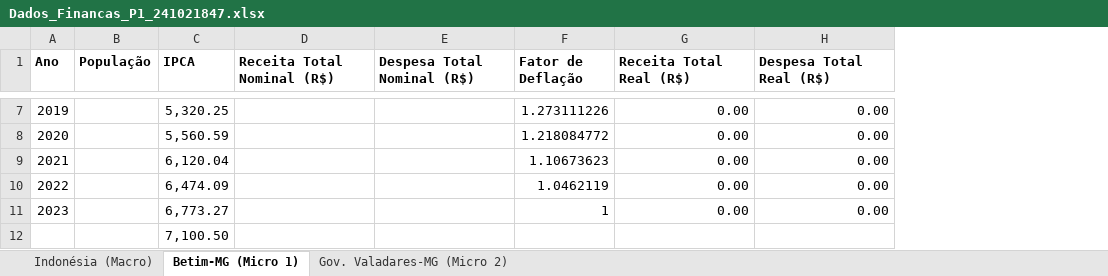
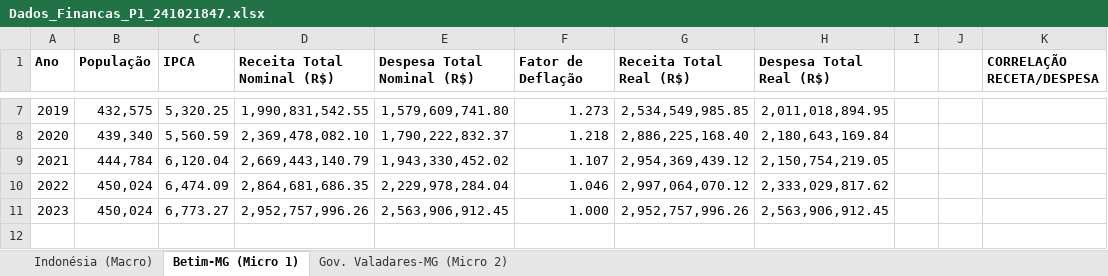
Before and after one commit to marcosviniciusmenezes500-commits/Financas_Publicas_P1_241021847, an Excel workbook: Dados_Financas_P1_241021847.xlsx, sheet Betim-MG (Micro 1), drawn as a sheet; only a part is shown, gaps mark what is left out; values as stored, in another font and other column widths than the file's, no borders; removed rows and columns are numbered as before the commit, all else as after; the diff covers the shown part only; the diff names each change by its address in the sheet, - before the commit and + after, or states it on an @@ line.

```diff
--- a/Dados_Financas_P1_241021847.xlsx (sheet Betim-MG (Micro 1))
+++ b/Dados_Financas_P1_241021847.xlsx (sheet Betim-MG (Micro 1))
+column I, empty
+column J, empty
+column K (CORRELAÇÃO RECETA/DESPESA), empty
-B7 (População): (empty)
+B7 (População): 432,575
-D7 (Receita Total Nominal (R$)): (empty)
+D7 (Receita Total Nominal (R$)): 1,990,831,542.55
-E7 (Despesa Total Nominal (R$)): (empty)
+E7 (Despesa Total Nominal (R$)): 1,579,609,741.80
-F7 (Fator de Deflação): 1.273111226
+F7 (Fator de Deflação): 1.273
-G7 (Receita Total Real (R$)): 0.00
+G7 (Receita Total Real (R$)): 2,534,549,985.85
-H7 (Despesa Total Real (R$)): 0.00
+H7 (Despesa Total Real (R$)): 2,011,018,894.95
-B8 (População): (empty)
+B8 (População): 439,340
-D8 (Receita Total Nominal (R$)): (empty)
+D8 (Receita Total Nominal (R$)): 2,369,478,082.10
-E8 (Despesa Total Nominal (R$)): (empty)
+E8 (Despesa Total Nominal (R$)): 1,790,222,832.37
-F8 (Fator de Deflação): 1.218084772
+F8 (Fator de Deflação): 1.218
-G8 (Receita Total Real (R$)): 0.00
+G8 (Receita Total Real (R$)): 2,886,225,168.40
-H8 (Despesa Total Real (R$)): 0.00
+H8 (Despesa Total Real (R$)): 2,180,643,169.84
-B9 (População): (empty)
+B9 (População): 444,784
-D9 (Receita Total Nominal (R$)): (empty)
+D9 (Receita Total Nominal (R$)): 2,669,443,140.79
-E9 (Despesa Total Nominal (R$)): (empty)
+E9 (Despesa Total Nominal (R$)): 1,943,330,452.02
-F9 (Fator de Deflação): 1.10673623
+F9 (Fator de Deflação): 1.107
-G9 (Receita Total Real (R$)): 0.00
+G9 (Receita Total Real (R$)): 2,954,369,439.12
-H9 (Despesa Total Real (R$)): 0.00
+H9 (Despesa Total Real (R$)): 2,150,754,219.05
-B10:B11 (População): (empty)
+B10:B11 (População): 450,024
-D10 (Receita Total Nominal (R$)): (empty)
+D10 (Receita Total Nominal (R$)): 2,864,681,686.35
-E10 (Despesa Total Nominal (R$)): (empty)
+E10 (Despesa Total Nominal (R$)): 2,229,978,284.04
-F10 (Fator de Deflação): 1.0462119
+F10 (Fator de Deflação): 1.046
-G10 (Receita Total Real (R$)): 0.00
+G10 (Receita Total Real (R$)): 2,997,064,070.12
-H10 (Despesa Total Real (R$)): 0.00
+H10 (Despesa Total Real (R$)): 2,333,029,817.62
-D11 (Receita Total Nominal (R$)): (empty)
+D11 (Receita Total Nominal (R$)): 2,952,757,996.26
-E11 (Despesa Total Nominal (R$)): (empty)
+E11 (Despesa Total Nominal (R$)): 2,563,906,912.45
-F11 (Fator de Deflação): 1
+F11 (Fator de Deflação): 1.000
-G11 (Receita Total Real (R$)): 0.00
+G11 (Receita Total Real (R$)): 2,952,757,996.26
-H11 (Despesa Total Real (R$)): 0.00
+H11 (Despesa Total Real (R$)): 2,563,906,912.45
-row 12:  |  | 7,100.50
```
Also changed, not shown: 28 edited cells elsewhere in this sheet, sheet Gov. Valadares-MG (Micro 2), sheet Indonésia (Macro), charts or pictures.
